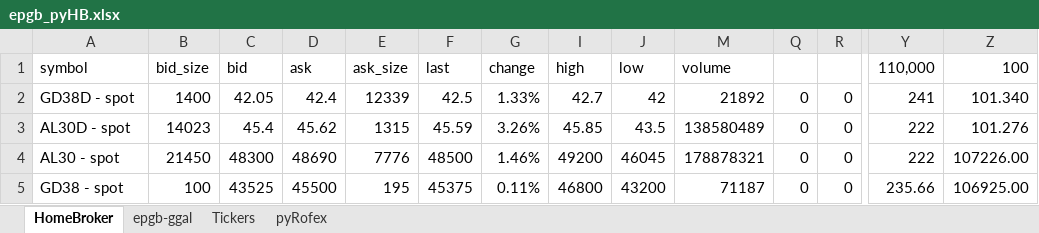
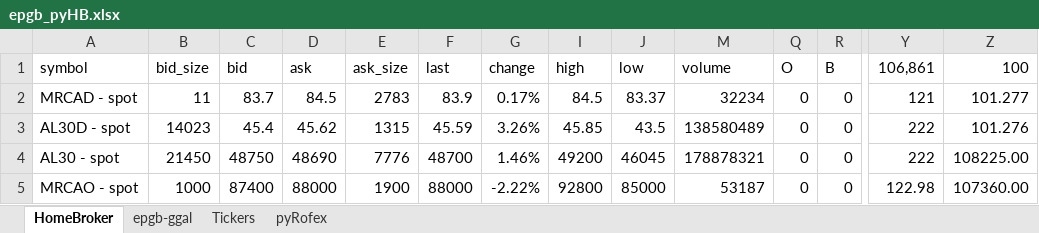
Before and after one commit to piolifl/pyHomeBroker, an Excel workbook: epgb_pyHB.xlsx, sheet HomeBroker, drawn as a sheet; only a part is shown, gaps mark what is left out; values as stored, in another font and other column widths than the file's, no cell formats; conditional formats not drawn; removed rows and columns are numbered as before the commit, all else as after; rows hold the shown columns only; the diff covers the shown part only; the diff names each change by its address in the sheet, - before the commit and + after, or states it on an @@ line.

```diff
--- a/epgb_pyHB.xlsx (sheet HomeBroker)
+++ b/epgb_pyHB.xlsx (sheet HomeBroker)
-Q1: (empty)
+Q1: O
-R1: (empty)
+R1: B
-Y1: 110,000
+Y1: 106,861
-row 2: GD38D - spot | 1400 | 42.05 | 42.4 | 12339 | 42.5 | 1.33% | 42.7 | 42 | 21892 | 0 | 0 | 241 | 101.340
+row 2: MRCAD - spot | 11 | 83.7 | 84.5 | 2783 | 83.9 | 0.17% | 84.5 | 83.37 | 32234 | 0 | 0 | 121 | 101.277
-C4: 48300
+C4: 48750
-F4: 48500
+F4: 48700
-Z4: 107226.00
+Z4: 108225.00
-A5: GD38 - spot
+A5: MRCAO - spot
-B5: 100
+B5: 1000
-C5: 43525
+C5: 87400
-D5: 45500
+D5: 88000
-E5: 195
+E5: 1900
-F5: 45375
+F5: 88000
-G5: 0.11%
+G5: -2.22%
-I5: 46800
+I5: 92800
-J5: 43200
+J5: 85000
-M5: 71187
+M5: 53187
-Y5: 235.66
+Y5: 122.98
-Z5: 106925.00
+Z5: 107360.00
```
Also changed, not shown: 3 added rows, 7 removed rows and 123 edited cells elsewhere in this sheet, sheet epgb-ggal, cell formats, hidden cells, 4 other files.
